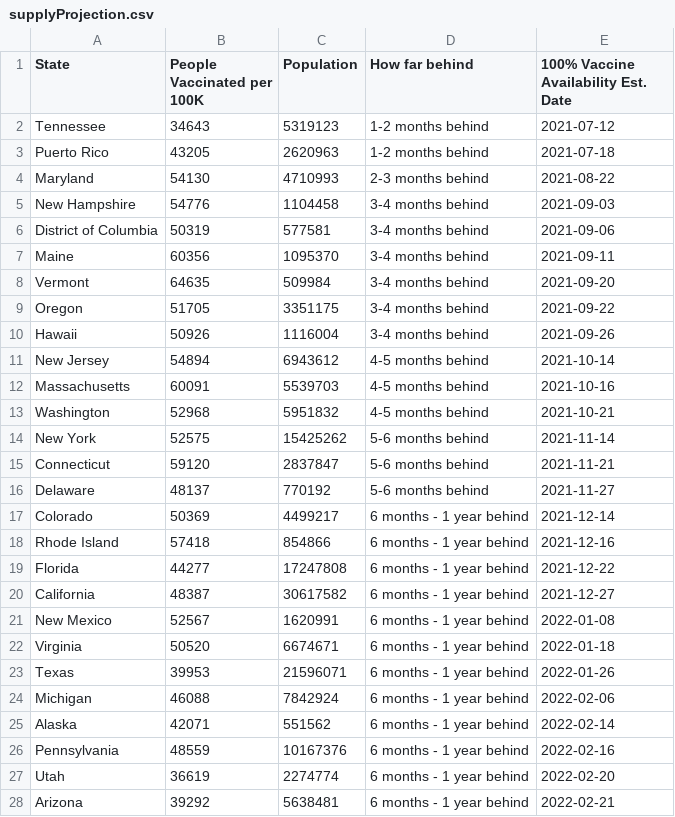
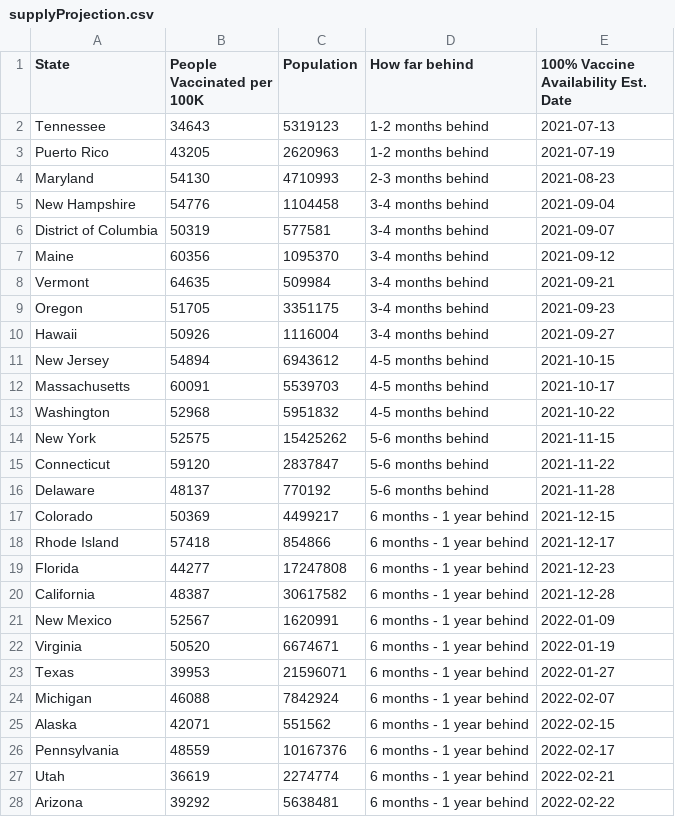
Before and after one commit to anesta95/veryWellVaccineDataTracker, a CSV file: chartData/supplyProjection.csv, drawn as a sheet; only a part is shown; the diff covers the shown part only.

```diff
--- a/chartData/supplyProjection.csv
+++ b/chartData/supplyProjection.csv
@@ -1,28 +1,28 @@
 State,People Vaccinated per 100K,Population,How far behind,100% Vaccine Availability Est. Date
-Tennessee,34643,5319123,1-2 months behind,2021-07-12
-Puerto Rico,43205,2620963,1-2 months behind,2021-07-18
-Maryland,54130,4710993,2-3 months behind,2021-08-22
-New Hampshire,54776,1104458,3-4 months behind,2021-09-03
-District of Columbia,50319,577581,3-4 months behind,2021-09-06
-Maine,60356,1095370,3-4 months behind,2021-09-11
-Vermont,64635,509984,3-4 months behind,2021-09-20
-Oregon,51705,3351175,3-4 months behind,2021-09-22
-Hawaii,50926,1116004,3-4 months behind,2021-09-26
-New Jersey,54894,6943612,4-5 months behind,2021-10-14
-Massachusetts,60091,5539703,4-5 months behind,2021-10-16
-Washington,52968,5951832,4-5 months behind,2021-10-21
-New York,52575,15425262,5-6 months behind,2021-11-14
-Connecticut,59120,2837847,5-6 months behind,2021-11-21
-Delaware,48137,770192,5-6 months behind,2021-11-27
-Colorado,50369,4499217,6 months - 1 year behind,2021-12-14
-Rhode Island,57418,854866,6 months - 1 year behind,2021-12-16
-Florida,44277,17247808,6 months - 1 year behind,2021-12-22
-California,48387,30617582,6 months - 1 year behind,2021-12-27
-New Mexico,52567,1620991,6 months - 1 year behind,2022-01-08
-Virginia,50520,6674671,6 months - 1 year behind,2022-01-18
-Texas,39953,21596071,6 months - 1 year behind,2022-01-26
-Michigan,46088,7842924,6 months - 1 year behind,2022-02-06
-Alaska,42071,551562,6 months - 1 year behind,2022-02-14
-Pennsylvania,48559,10167376,6 months - 1 year behind,2022-02-16
-Utah,36619,2274774,6 months - 1 year behind,2022-02-20
-Arizona,39292,5638481,6 months - 1 year behind,2022-02-21
+Tennessee,34643,5319123,1-2 months behind,2021-07-13
+Puerto Rico,43205,2620963,1-2 months behind,2021-07-19
+Maryland,54130,4710993,2-3 months behind,2021-08-23
+New Hampshire,54776,1104458,3-4 months behind,2021-09-04
+District of Columbia,50319,577581,3-4 months behind,2021-09-07
+Maine,60356,1095370,3-4 months behind,2021-09-12
+Vermont,64635,509984,3-4 months behind,2021-09-21
+Oregon,51705,3351175,3-4 months behind,2021-09-23
+Hawaii,50926,1116004,3-4 months behind,2021-09-27
+New Jersey,54894,6943612,4-5 months behind,2021-10-15
+Massachusetts,60091,5539703,4-5 months behind,2021-10-17
+Washington,52968,5951832,4-5 months behind,2021-10-22
+New York,52575,15425262,5-6 months behind,2021-11-15
+Connecticut,59120,2837847,5-6 months behind,2021-11-22
+Delaware,48137,770192,5-6 months behind,2021-11-28
+Colorado,50369,4499217,6 months - 1 year behind,2021-12-15
+Rhode Island,57418,854866,6 months - 1 year behind,2021-12-17
+Florida,44277,17247808,6 months - 1 year behind,2021-12-23
+California,48387,30617582,6 months - 1 year behind,2021-12-28
+New Mexico,52567,1620991,6 months - 1 year behind,2022-01-09
+Virginia,50520,6674671,6 months - 1 year behind,2022-01-19
+Texas,39953,21596071,6 months - 1 year behind,2022-01-27
+Michigan,46088,7842924,6 months - 1 year behind,2022-02-07
+Alaska,42071,551562,6 months - 1 year behind,2022-02-15
+Pennsylvania,48559,10167376,6 months - 1 year behind,2022-02-17
+Utah,36619,2274774,6 months - 1 year behind,2022-02-21
+Arizona,39292,5638481,6 months - 1 year behind,2022-02-22
```
Also changed, not shown: 25 edited cells elsewhere in this file.
